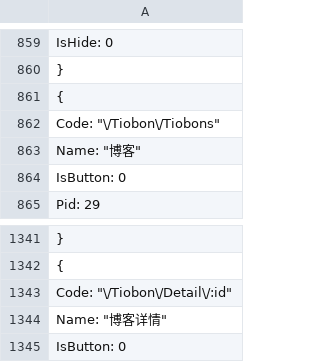
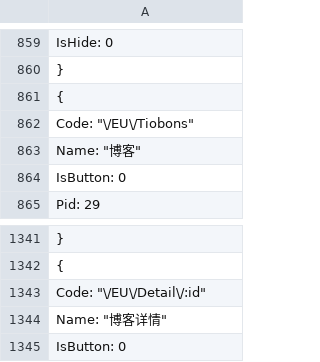
Before and after one commit to xiaochanghai/eu.admin, a TSV file: eu.core/EU.Core.Api/wwwroot/EUCore.Data.json/Permission.tsv, drawn as a sheet; only a part is shown, gaps mark what is left out.

```diff
--- a/eu.core/EU.Core.Api/wwwroot/EUCore.Data.json/Permission.tsv
+++ b/eu.core/EU.Core.Api/wwwroot/EUCore.Data.json/Permission.tsv
@@ -861,3 +861,3 @@
   {
-    "Code": "\/Tiobon\/Tiobons",
+    "Code": "\/EU\/Tiobons",
     "Name": "博客",
@@ -1342,3 +1342,3 @@
   {
-    "Code": "\/Tiobon\/Detail\/:id",
+    "Code": "\/EU\/Detail\/:id",
     "Name": "博客详情",
```
Also changed, not shown: 23 other files.
